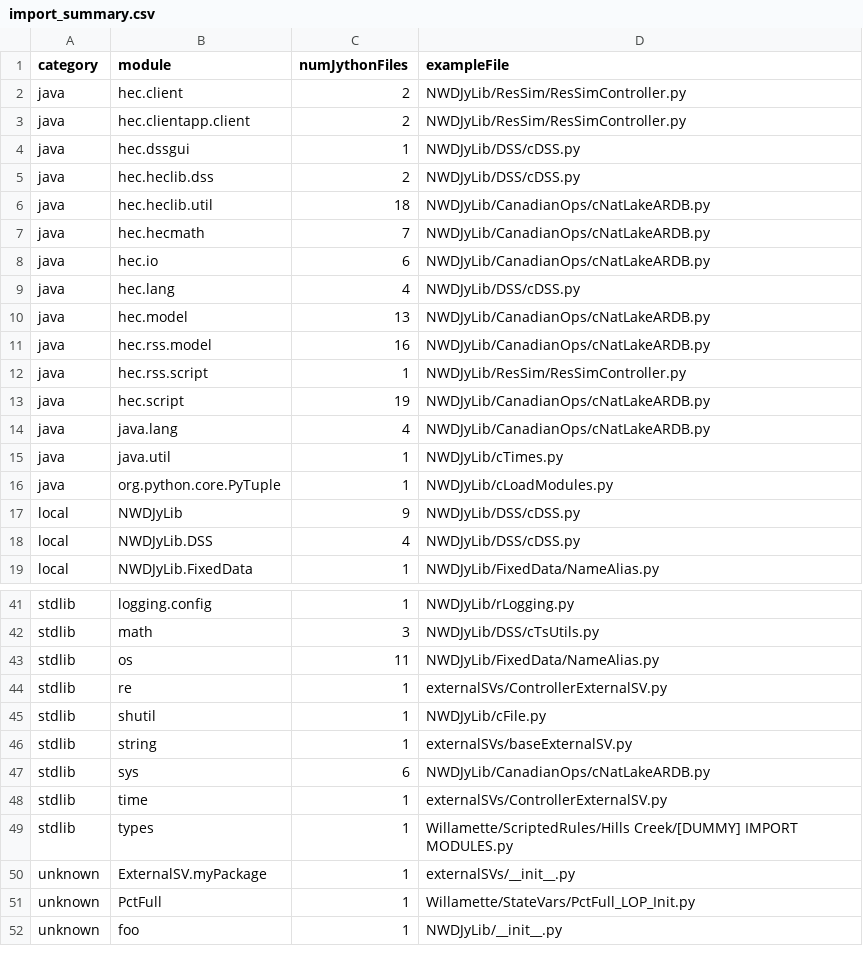
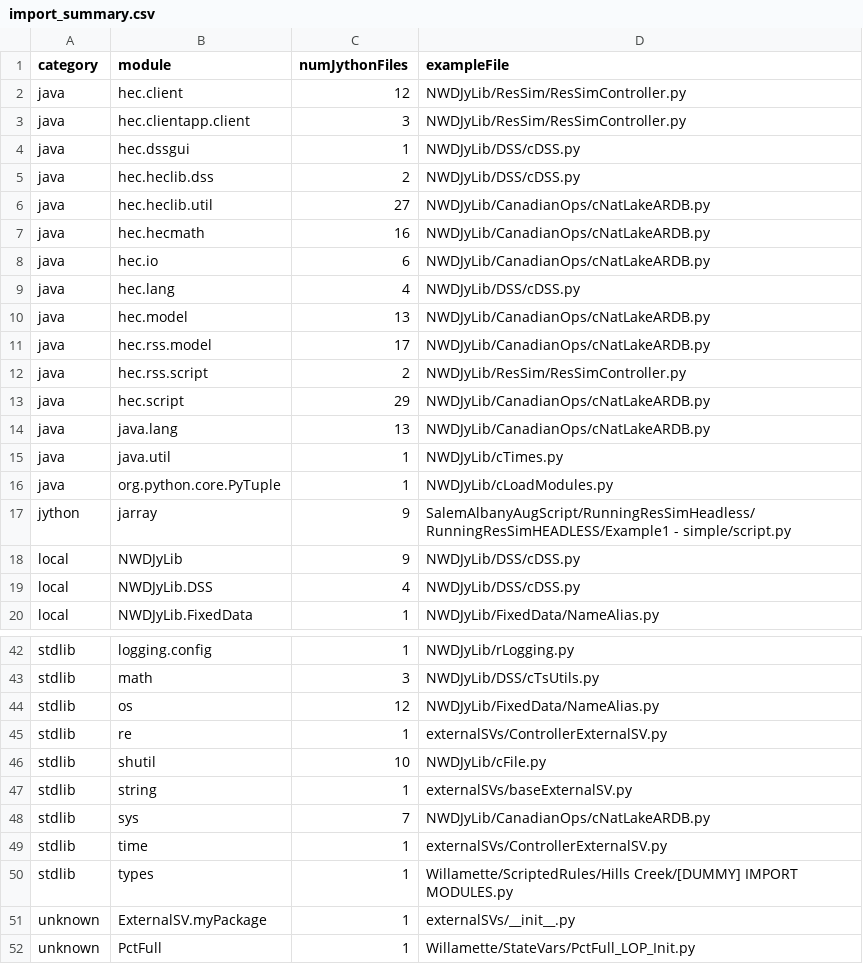
Before and after one commit to JoeShmoJo/JYTHON, a CSV file: data/scripts/_migration/import_summary.csv, drawn as a sheet; only a part is shown, gaps mark what is left out; the shorter side is filled out with more unchanged rows.

```diff
--- a/data/scripts/_migration/import_summary.csv
+++ b/data/scripts/_migration/import_summary.csv
@@ -1,8 +1,8 @@
 category,module,numJythonFiles,exampleFile
-java,hec.client,2,NWDJyLib/ResSim/ResSimController.py
-java,hec.clientapp.client,2,NWDJyLib/ResSim/ResSimController.py
+java,hec.client,12,NWDJyLib/ResSim/ResSimController.py
+java,hec.clientapp.client,3,NWDJyLib/ResSim/ResSimController.py
 java,hec.dssgui,1,NWDJyLib/DSS/cDSS.py
 java,hec.heclib.dss,2,NWDJyLib/DSS/cDSS.py
-java,hec.heclib.util,18,NWDJyLib/CanadianOps/cNatLakeARDB.py
-java,hec.hecmath,7,NWDJyLib/CanadianOps/cNatLakeARDB.py
+java,hec.heclib.util,27,NWDJyLib/CanadianOps/cNatLakeARDB.py
+java,hec.hecmath,16,NWDJyLib/CanadianOps/cNatLakeARDB.py
 java,hec.io,6,NWDJyLib/CanadianOps/cNatLakeARDB.py
@@ -10,8 +10,9 @@ java,hec.lang,4,NWDJyLib/DSS/cDSS.py
 java,hec.model,13,NWDJyLib/CanadianOps/cNatLakeARDB.py
-java,hec.rss.model,16,NWDJyLib/CanadianOps/cNatLakeARDB.py
-java,hec.rss.script,1,NWDJyLib/ResSim/ResSimController.py
-java,hec.script,19,NWDJyLib/CanadianOps/cNatLakeARDB.py
-java,java.lang,4,NWDJyLib/CanadianOps/cNatLakeARDB.py
+java,hec.rss.model,17,NWDJyLib/CanadianOps/cNatLakeARDB.py
+java,hec.rss.script,2,NWDJyLib/ResSim/ResSimController.py
+java,hec.script,29,NWDJyLib/CanadianOps/cNatLakeARDB.py
+java,java.lang,13,NWDJyLib/CanadianOps/cNatLakeARDB.py
 java,java.util,1,NWDJyLib/cTimes.py
 java,org.python.core.PyTuple,1,NWDJyLib/cLoadModules.py
+jython,jarray,9,SalemAlbanyAugScript/RunningResSimHeadless/RunningResSimHEADLESS/Example1 - simple/script.py
 local,NWDJyLib,9,NWDJyLib/DSS/cDSS.py
@@ -42,7 +43,7 @@ stdlib,logging.config,1,NWDJyLib/rLogging.py
 stdlib,math,3,NWDJyLib/DSS/cTsUtils.py
-stdlib,os,11,NWDJyLib/FixedData/NameAlias.py
+stdlib,os,12,NWDJyLib/FixedData/NameAlias.py
 stdlib,re,1,externalSVs/ControllerExternalSV.py
-stdlib,shutil,1,NWDJyLib/cFile.py
+stdlib,shutil,10,NWDJyLib/cFile.py
 stdlib,string,1,externalSVs/baseExternalSV.py
-stdlib,sys,6,NWDJyLib/CanadianOps/cNatLakeARDB.py
+stdlib,sys,7,NWDJyLib/CanadianOps/cNatLakeARDB.py
 stdlib,time,1,externalSVs/ControllerExternalSV.py
```
Also changed, not shown: data/scripts/_migration/import_catalog.csv, 10 other files.
